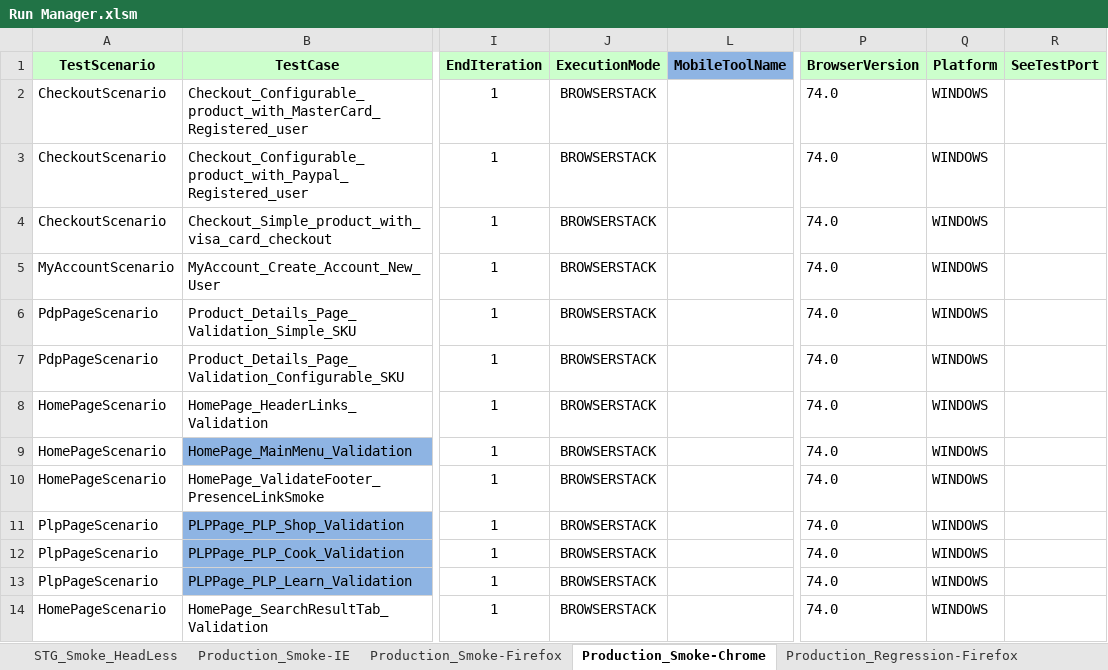
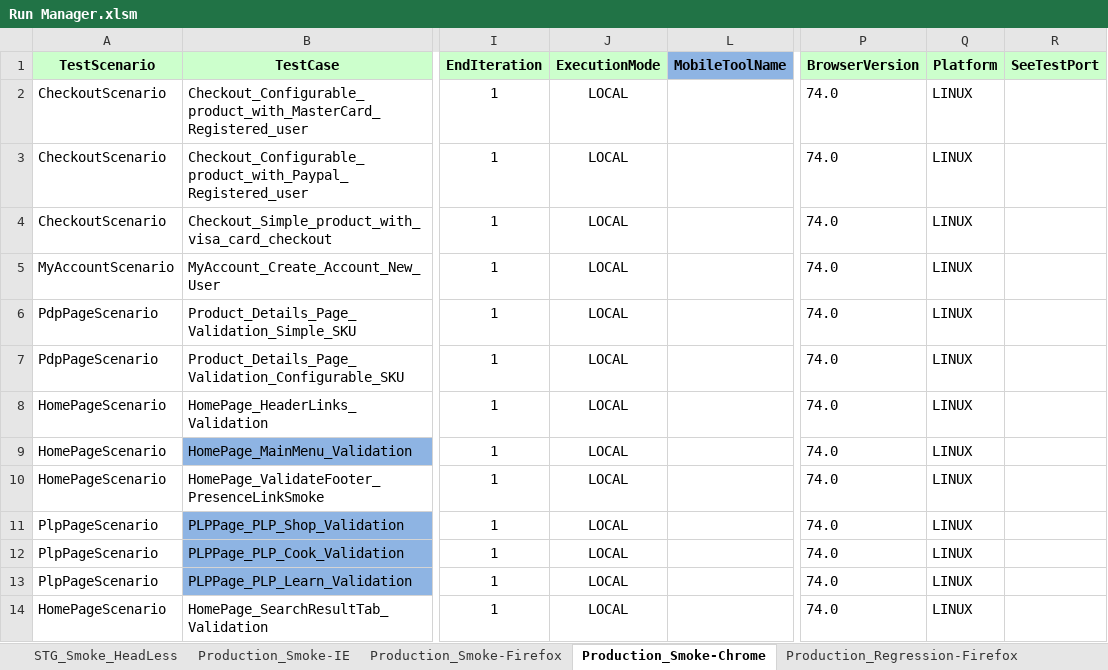
Before and after one commit to Rmidathala/QA-CB-23Aug2019, an Excel workbook: CharBroil_Git/Run Manager.xlsm, sheet Production_Smoke-Chrome, drawn as a sheet; only a part is shown, gaps mark what is left out; values as stored, in another font and other column widths than the file's, no borders; the diff names each change by its address in the sheet, - before the commit and + after, or states it on an @@ line.

```diff
--- a/CharBroil_Git/Run Manager.xlsm (sheet Production_Smoke-Chrome)
+++ b/CharBroil_Git/Run Manager.xlsm (sheet Production_Smoke-Chrome)
-J2:J14 (ExecutionMode): BROWSERSTACK
+J2:J14 (ExecutionMode): LOCAL
-Q2:Q14 (Platform): WINDOWS
+Q2:Q14 (Platform): LINUX
```
Also changed, not shown: sheet Production_Regression-Chrome, sheet Production_Regression-Firefox, sheet Prod_Contact_Us_Page_Chrome, sheet Production_Smoke-Firefox, sheet Prod_Contact_Us_Page_Firefox, 3 other files.
